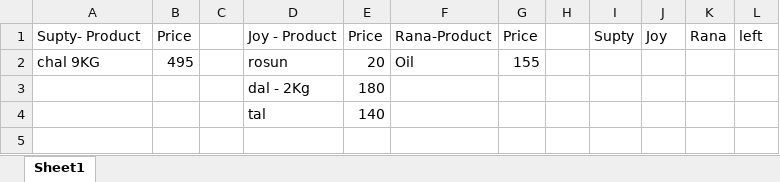
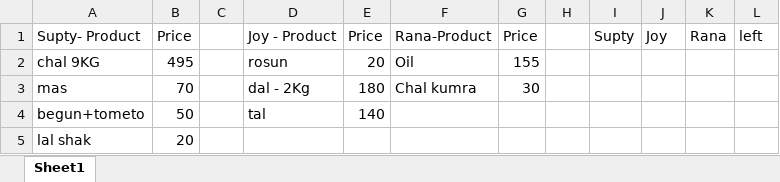
Before and after one commit to jahin44/Home-Accounts, an Excel workbook: August.xlsx, sheet Sheet1, drawn as a sheet; values as stored, in another font and other column widths than the file's, no borders; removed rows and columns are numbered as before the commit, all else as after; the diff names each change by its address in the sheet, - before the commit and + after, or states it on an @@ line.

```diff
--- a/August.xlsx (sheet Sheet1)
+++ b/August.xlsx (sheet Sheet1)
-row 3:  |  |  | dal - 2Kg | 180
-row 4:  |  |  | tal | 140
+row 3: mas | 70 |  | dal - 2Kg | 180 | Chal kumra | 30
+row 4: begun+tometo | 50 |  | tal | 140
+row 5: lal shak | 20
```
Also changed, not shown: Milk account.xlsx.
